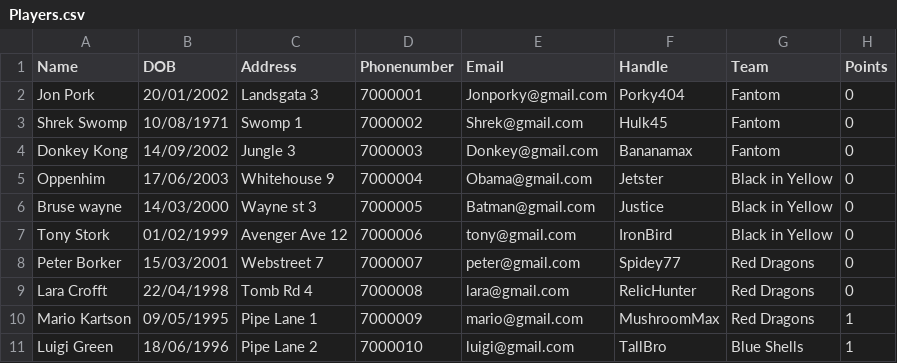
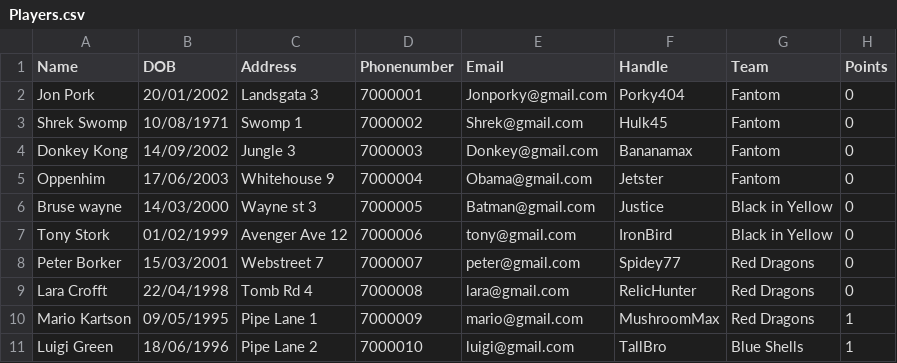
Before and after one commit to Atlihero/Verklegt-1, a CSV file: data_layer/_data/Players.csv, drawn as a sheet; only a part is shown.

Commit message:
Upfærið PlayerIO, Team,IO og Model Player þannig að LLTeams virki fullkomlega

```diff
--- a/data_layer/_data/Players.csv
+++ b/data_layer/_data/Players.csv
@@ -4,3 +4,3 @@ Shrek Swomp,10/08/1971,Swomp 1,7000002,Shrek@gmail.com,Hulk45,Fantom,0
 Donkey Kong,14/09/2002,Jungle 3,7000003,Donkey@gmail.com,Bananamax,Fantom,0
-Oppenhim,17/06/2003,Whitehouse 9,7000004,Obama@gmail.com,Jetster,Black in Yellow,0
+Oppenhim,17/06/2003,Whitehouse 9,7000004,Obama@gmail.com,Jetster,Fantom,0
 Bruse wayne,14/03/2000,Wayne st 3,7000005,Batman@gmail.com,Justice,Black in Yellow,0
```
Also changed, not shown: 5 other files.
